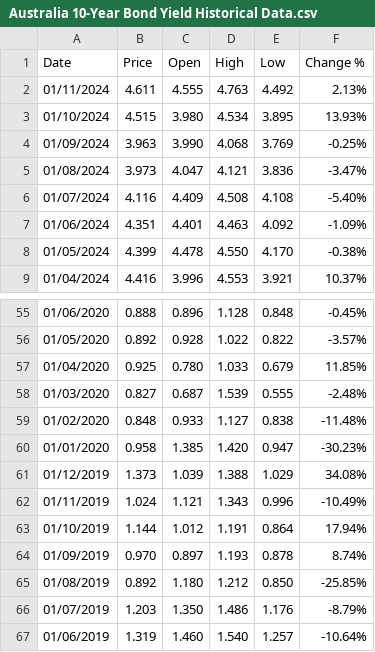
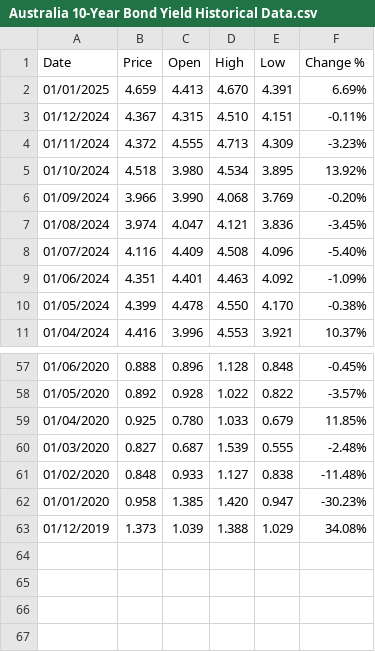
Before and after one commit to TGChenZP/HuangPu_EquityResearchPlatform, a CSV file: data/Australia 10-Year Bond Yield Historical Data.csv, drawn as a sheet; only a part is shown, gaps mark what is left out.

Commit message:
Jan 2025 interest rate data

```diff
--- a/data/Australia 10-Year Bond Yield Historical Data.csv
+++ b/data/Australia 10-Year Bond Yield Historical Data.csv
@@ -1,7 +1,9 @@
 "Date","Price","Open","High","Low","Change %"
-"01/11/2024","4.611","4.555","4.763","4.492","2.13%"
-"01/10/2024","4.515","3.980","4.534","3.895","13.93%"
-"01/09/2024","3.963","3.990","4.068","3.769","-0.25%"
-"01/08/2024","3.973","4.047","4.121","3.836","-3.47%"
-"01/07/2024","4.116","4.409","4.508","4.108","-5.40%"
+"01/01/2025","4.659","4.413","4.670","4.391","6.69%"
+"01/12/2024","4.367","4.315","4.510","4.151","-0.11%"
+"01/11/2024","4.372","4.555","4.713","4.309","-3.23%"
+"01/10/2024","4.518","3.980","4.534","3.895","13.92%"
+"01/09/2024","3.966","3.990","4.068","3.769","-0.20%"
+"01/08/2024","3.974","4.047","4.121","3.836","-3.45%"
+"01/07/2024","4.116","4.409","4.508","4.096","-5.40%"
 "01/06/2024","4.351","4.401","4.463","4.092","-1.09%"
@@ -61,7 +63 @@
 "01/12/2019","1.373","1.039","1.388","1.029","34.08%"
-"01/11/2019","1.024","1.121","1.343","0.996","-10.49%"
-"01/10/2019","1.144","1.012","1.191","0.864","17.94%"
-"01/09/2019","0.970","0.897","1.193","0.878","8.74%"
-"01/08/2019","0.892","1.180","1.212","0.850","-25.85%"
-"01/07/2019","1.203","1.350","1.486","1.176","-8.79%"
-"01/06/2019","1.319","1.460","1.540","1.257","-10.64%"
```
Also changed, not shown: data/China 10-Year Bond Yield Historical Data.csv, data/Hong Kong 10-Year Bond Yield Historical Data.csv, 1 other file.
